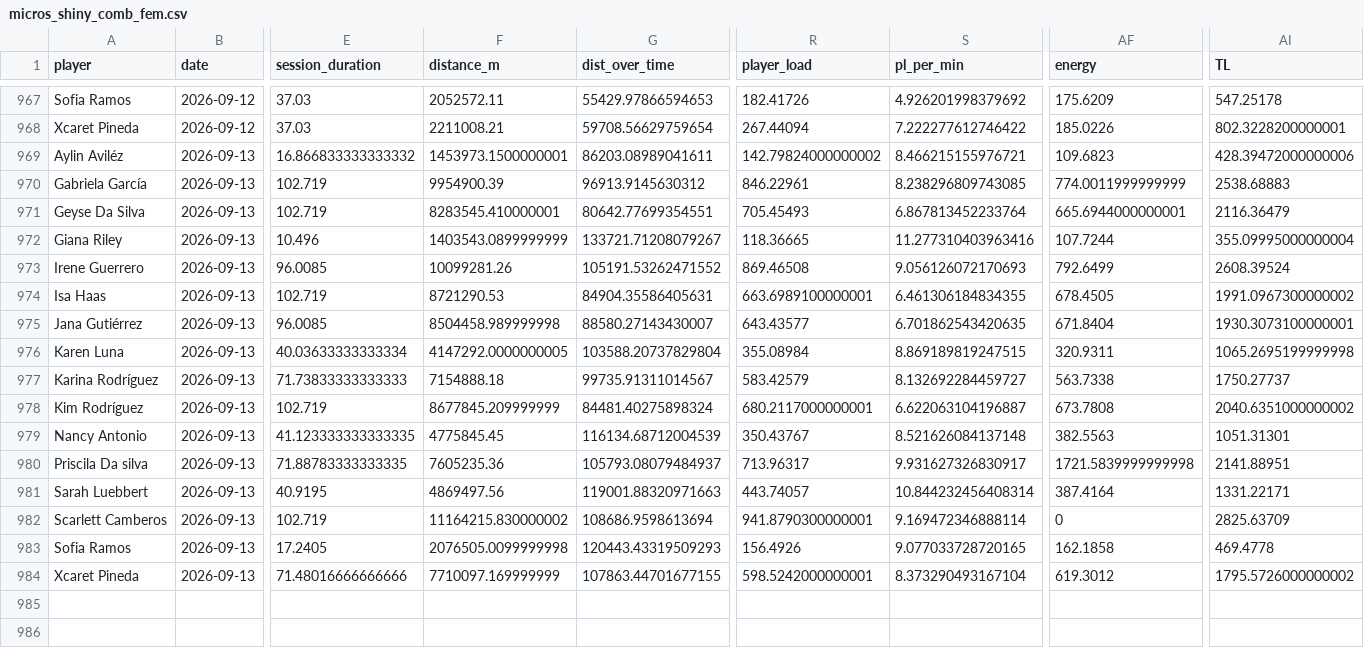
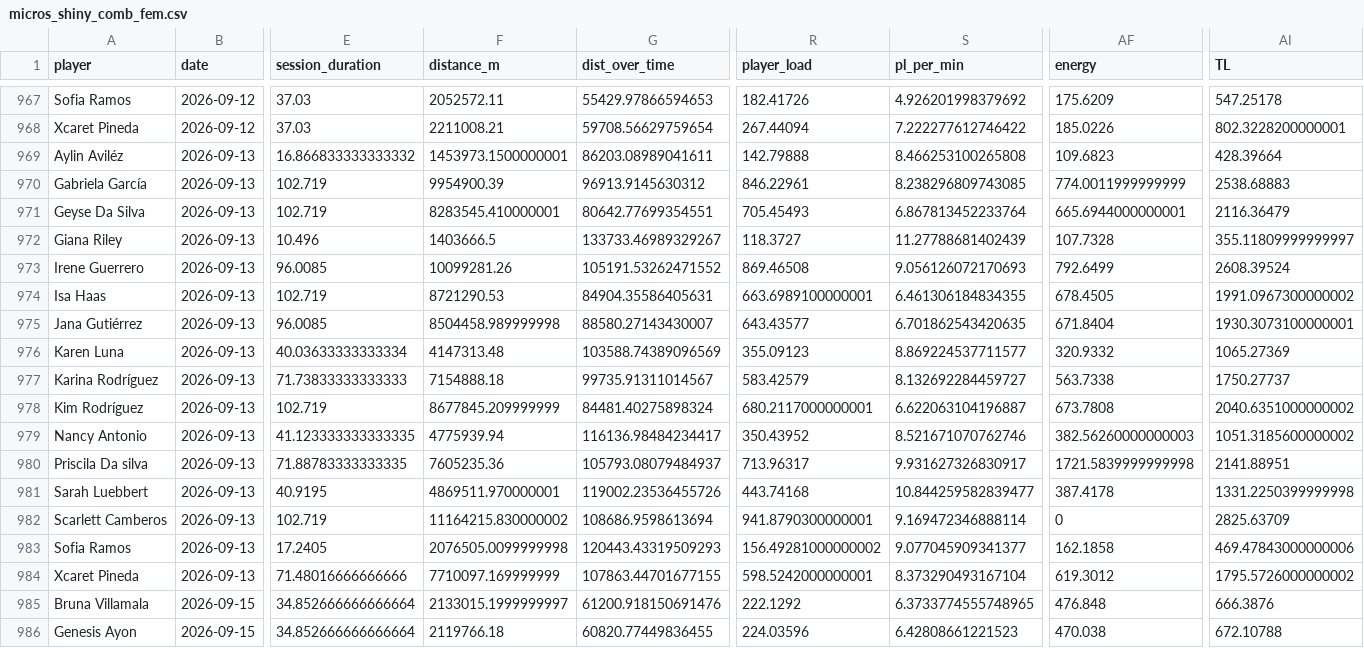
Before and after one commit to mr2293/dashboard_femenil, a CSV file: micros/micros_shiny_comb_fem.csv, drawn as a sheet; only a part is shown, gaps mark what is left out; rows hold the shown columns only; the diff covers the shown part only; the diff names each change by its address in the sheet, - before the commit and + after, or states it on an @@ line.

```diff
--- a/micros/micros_shiny_comb_fem.csv
+++ b/micros/micros_shiny_comb_fem.csv
-R969 (player_load): 142.79824000000002
+R969 (player_load): 142.79888
-S969 (pl_per_min): 8.466215155976721
+S969 (pl_per_min): 8.466253100265808
-AI969 (TL): 428.39472000000006
+AI969 (TL): 428.39664
-F972 (distance_m): 1403543.0899999999
+F972 (distance_m): 1403666.5
-G972 (dist_over_time): 133721.71208079267
+G972 (dist_over_time): 133733.46989329267
-R972 (player_load): 118.36665
+R972 (player_load): 118.3727
-S972 (pl_per_min): 11.277310403963416
+S972 (pl_per_min): 11.27788681402439
-AF972 (energy): 107.7244
+AF972 (energy): 107.7328
-AI972 (TL): 355.09995000000004
+AI972 (TL): 355.11809999999997
-F976 (distance_m): 4147292.0000000005
+F976 (distance_m): 4147313.48
-G976 (dist_over_time): 103588.20737829804
+G976 (dist_over_time): 103588.74389096569
-R976 (player_load): 355.08984
+R976 (player_load): 355.09123
-S976 (pl_per_min): 8.869189819247515
+S976 (pl_per_min): 8.869224537711577
-AF976 (energy): 320.9311
+AF976 (energy): 320.9332
-AI976 (TL): 1065.2695199999998
+AI976 (TL): 1065.27369
-F979 (distance_m): 4775845.45
+F979 (distance_m): 4775939.94
-G979 (dist_over_time): 116134.68712004539
+G979 (dist_over_time): 116136.98484234417
-R979 (player_load): 350.43767
+R979 (player_load): 350.43952
-S979 (pl_per_min): 8.521626084137148
+S979 (pl_per_min): 8.521671070762746
-AF979 (energy): 382.5563
+AF979 (energy): 382.56260000000003
-AI979 (TL): 1051.31301
+AI979 (TL): 1051.3185600000002
-F981 (distance_m): 4869497.56
+F981 (distance_m): 4869511.970000001
-G981 (dist_over_time): 119001.88320971663
+G981 (dist_over_time): 119002.23536455726
-R981 (player_load): 443.74057
+R981 (player_load): 443.74168
-S981 (pl_per_min): 10.844232456408314
+S981 (pl_per_min): 10.844259582839477
-AF981 (energy): 387.4164
+AF981 (energy): 387.4178
-AI981 (TL): 1331.22171
+AI981 (TL): 1331.2250399999998
-R983 (player_load): 156.4926
+R983 (player_load): 156.49281000000002
-S983 (pl_per_min): 9.077033728720165
+S983 (pl_per_min): 9.077045909341377
-AI983 (TL): 469.4778
+AI983 (TL): 469.47843000000006
+row 985: Bruna Villamala | 2026-09-15 | 34.852666666666664 | 2133015.1999999997 | 61200.918150691476 | 222.1292 | 6.3733774555748965 | 476.848 | 666.3876
+row 986: Genesis Ayon | 2026-09-15 | 34.852666666666664 | 2119766.18 | 60820.77449836455 | 224.03596 | 6.42808661221523 | 470.038 | 672.10788
```
Also changed, not shown: 1 added row elsewhere in this file.
